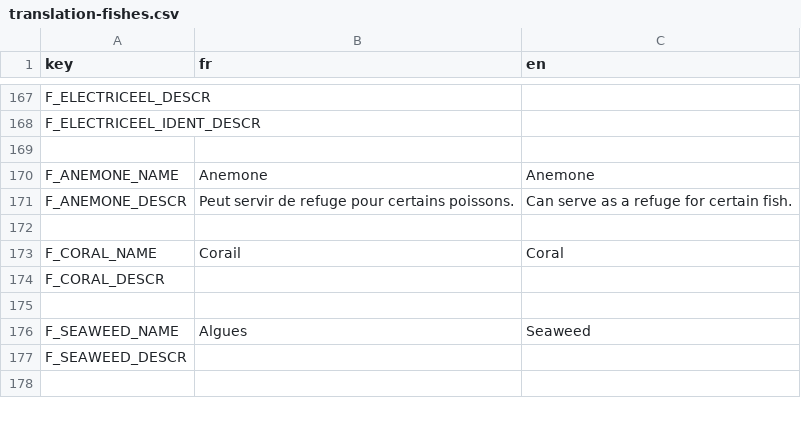
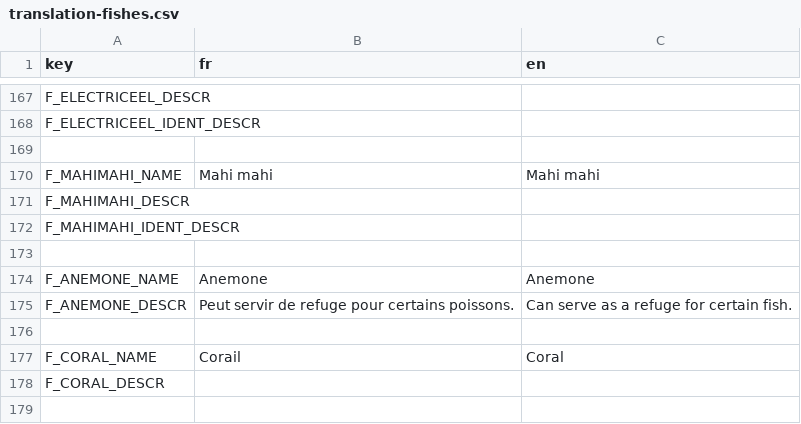
Before and after one commit to Patobeurre/godot-fishing-game, a CSV file: translation/translation-fishes.csv, drawn as a sheet; only a part is shown, gaps mark what is left out; the shorter side is filled out with more unchanged rows; the diff names each change by its address in the sheet, - before the commit and + after, or states it on an @@ line.

Commit message:
add mahimahi fish

```diff
--- a/translation/translation-fishes.csv
+++ b/translation/translation-fishes.csv
+row 170: F_MAHIMAHI_NAME | Mahi mahi | Mahi mahi
+row 171: F_MAHIMAHI_DESCR
+row 172: F_MAHIMAHI_IDENT_DESCR
+row 173: (empty)
```
Also changed, not shown: 12 other files.
